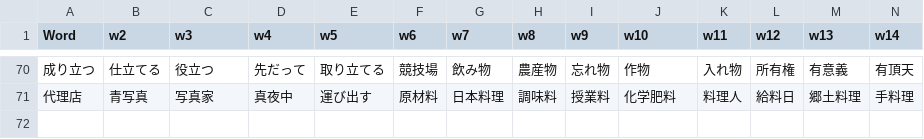
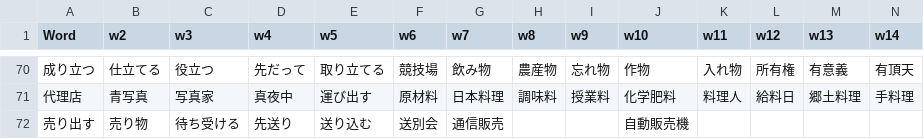
Before and after one commit to rexesian/nihongo, a CSV file: docs/rdata/Sheet 119-WBLWW.csv, drawn as a sheet; only a part is shown, gaps mark what is left out; rows hold the shown columns only; the diff names each change by its address in the sheet, - before the commit and + after, or states it on an @@ line.

```diff
--- a/docs/rdata/Sheet 119-WBLWW.csv
+++ b/docs/rdata/Sheet 119-WBLWW.csv
+row 72: 売り出す | 売り物 | 待ち受ける | 先送り | 送り込む | 送別会 | 通信販売 |  |  | 自動販売機
```
Also changed, not shown: docs/rdata/Sheet 100-KNJWB.csv, docs/rdata/Sheet 114-WBKNJ2.csv, 6 other files.
